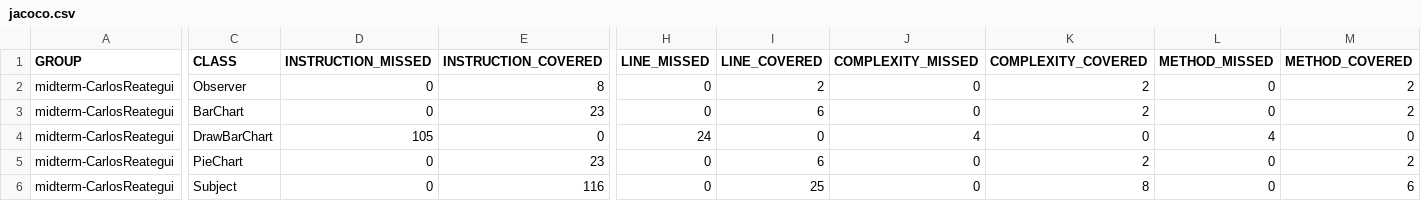
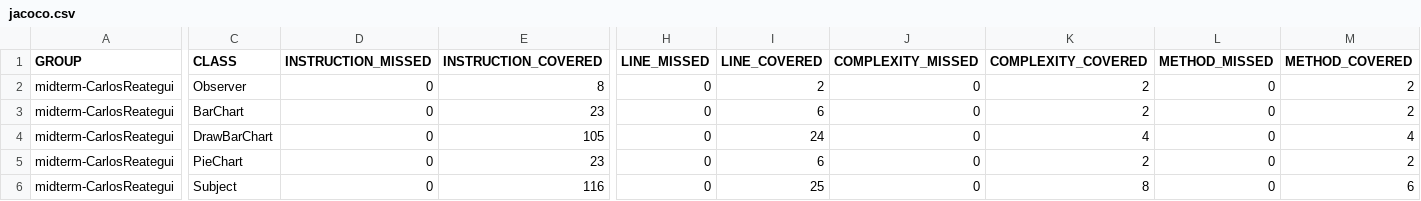
Before and after one commit to cs2901-2020-2/midterm-CarlosReategui, a CSV file: target/site/jacoco/jacoco.csv, drawn as a sheet; only a part is shown, gaps mark what is left out; the diff names each change by its address in the sheet, - before the commit and + after, or states it on an @@ line.

```diff
--- a/target/site/jacoco/jacoco.csv
+++ b/target/site/jacoco/jacoco.csv
-D4 (INSTRUCTION_MISSED): 105
+D4 (INSTRUCTION_MISSED): 0
-E4 (INSTRUCTION_COVERED): 0
+E4 (INSTRUCTION_COVERED): 105
-H4 (LINE_MISSED): 24
+H4 (LINE_MISSED): 0
-I4 (LINE_COVERED): 0
+I4 (LINE_COVERED): 24
-J4 (COMPLEXITY_MISSED): 4
+J4 (COMPLEXITY_MISSED): 0
-K4 (COMPLEXITY_COVERED): 0
+K4 (COMPLEXITY_COVERED): 4
-L4 (METHOD_MISSED): 4
+L4 (METHOD_MISSED): 0
-M4 (METHOD_COVERED): 0
+M4 (METHOD_COVERED): 4
```
Also changed, not shown: 41 other files.
